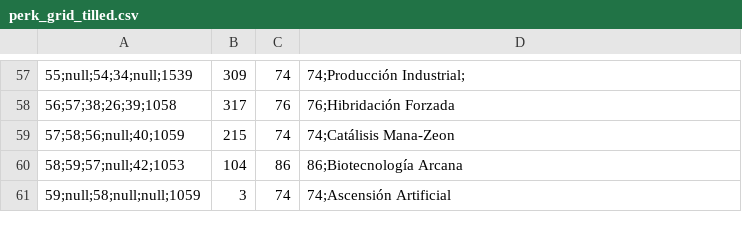
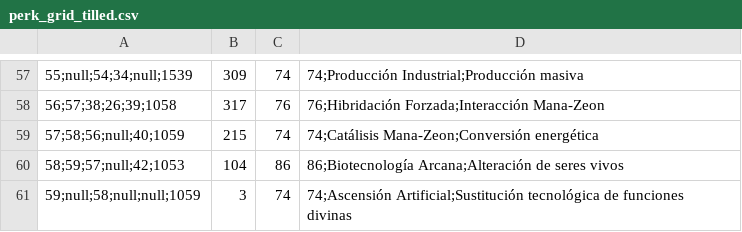
Before and after one commit to ludica-squamata/mano-gift, a CSV file: data/game/perk_grid_tilled.csv, drawn as a sheet; only a part is shown, gaps mark what is left out; the diff covers the shown part only; the diff names each change by its address in the sheet, - before the commit and + after, or states it on an @@ line.

```diff
--- a/data/game/perk_grid_tilled.csv
+++ b/data/game/perk_grid_tilled.csv
-D57: 74;Producción Industrial;
+D57: 74;Producción Industrial;Producción masiva
-D58: 76;Hibridación Forzada
+D58: 76;Hibridación Forzada;Interacción Mana-Zeon
-D59: 74;Catálisis Mana-Zeon
+D59: 74;Catálisis Mana-Zeon;Conversión energética
-D60: 86;Biotecnología Arcana
+D60: 86;Biotecnología Arcana;Alteración de seres vivos
-D61: 74;Ascensión Artificial
+D61: 74;Ascensión Artificial;Sustitución tecnológica de funciones divinas
```
Also changed, not shown: 59 edited cells elsewhere in this file, data/game/perks.csv, 43 other files.
